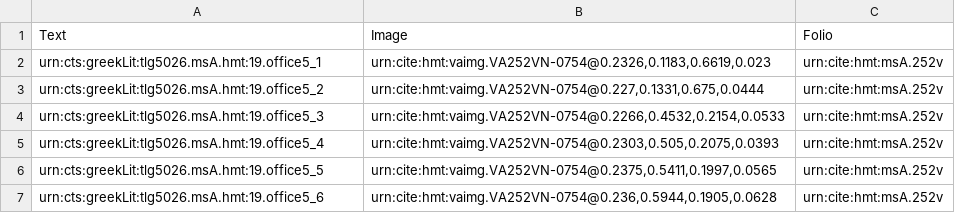
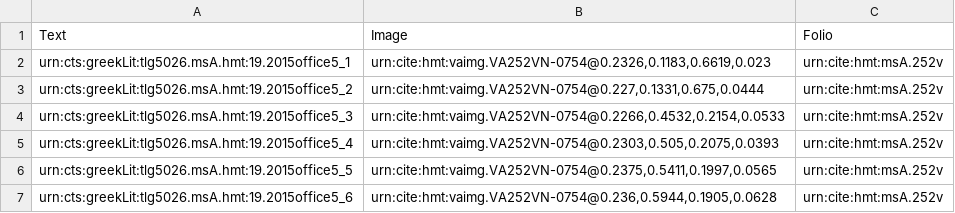
Before and after one commit to hmteditors/2015office5, a CSV file: collections/venA-mainScholia.csv, drawn as a sheet.

```diff
--- a/collections/venA-mainScholia.csv
+++ b/collections/venA-mainScholia.csv
@@ -1,7 +1,7 @@
 Text,Image,Folio
-urn:cts:greekLit:tlg5026.msA.hmt:19.office5_1,"urn:cite:hmt:vaimg.VA252VN-0754@0.2326,0.1183,0.6619,0.023",urn:cite:hmt:msA.252v
-urn:cts:greekLit:tlg5026.msA.hmt:19.office5_2,"urn:cite:hmt:vaimg.VA252VN-0754@0.227,0.1331,0.675,0.0444",urn:cite:hmt:msA.252v
-urn:cts:greekLit:tlg5026.msA.hmt:19.office5_3,"urn:cite:hmt:vaimg.VA252VN-0754@0.2266,0.4532,0.2154,0.0533",urn:cite:hmt:msA.252v
-urn:cts:greekLit:tlg5026.msA.hmt:19.office5_4,"urn:cite:hmt:vaimg.VA252VN-0754@0.2303,0.505,0.2075,0.0393",urn:cite:hmt:msA.252v
-urn:cts:greekLit:tlg5026.msA.hmt:19.office5_5,"urn:cite:hmt:vaimg.VA252VN-0754@0.2375,0.5411,0.1997,0.0565",urn:cite:hmt:msA.252v
-urn:cts:greekLit:tlg5026.msA.hmt:19.office5_6,"urn:cite:hmt:vaimg.VA252VN-0754@0.236,0.5944,0.1905,0.0628",urn:cite:hmt:msA.252v
+urn:cts:greekLit:tlg5026.msA.hmt:19.2015office5_1,"urn:cite:hmt:vaimg.VA252VN-0754@0.2326,0.1183,0.6619,0.023",urn:cite:hmt:msA.252v
+urn:cts:greekLit:tlg5026.msA.hmt:19.2015office5_2,"urn:cite:hmt:vaimg.VA252VN-0754@0.227,0.1331,0.675,0.0444",urn:cite:hmt:msA.252v
+urn:cts:greekLit:tlg5026.msA.hmt:19.2015office5_3,"urn:cite:hmt:vaimg.VA252VN-0754@0.2266,0.4532,0.2154,0.0533",urn:cite:hmt:msA.252v
+urn:cts:greekLit:tlg5026.msA.hmt:19.2015office5_4,"urn:cite:hmt:vaimg.VA252VN-0754@0.2303,0.505,0.2075,0.0393",urn:cite:hmt:msA.252v
+urn:cts:greekLit:tlg5026.msA.hmt:19.2015office5_5,"urn:cite:hmt:vaimg.VA252VN-0754@0.2375,0.5411,0.1997,0.0565",urn:cite:hmt:msA.252v
+urn:cts:greekLit:tlg5026.msA.hmt:19.2015office5_6,"urn:cite:hmt:vaimg.VA252VN-0754@0.236,0.5944,0.1905,0.0628",urn:cite:hmt:msA.252v
```
Also changed, not shown: collections/venA-intermarginal.csv, indices/venA-textToImage-Iliad.csv, 4 other files.
